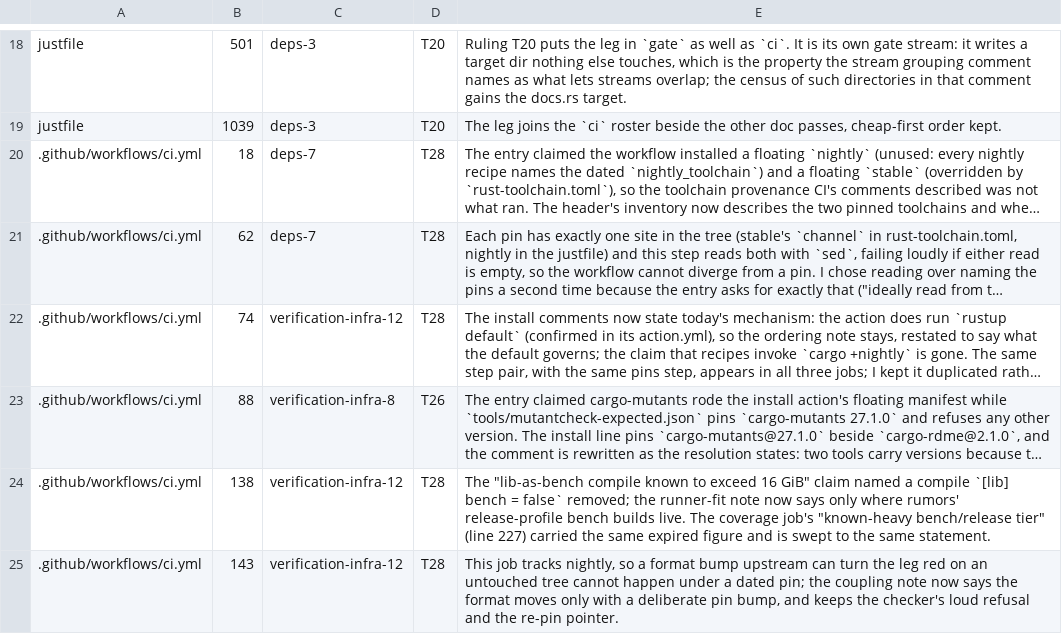
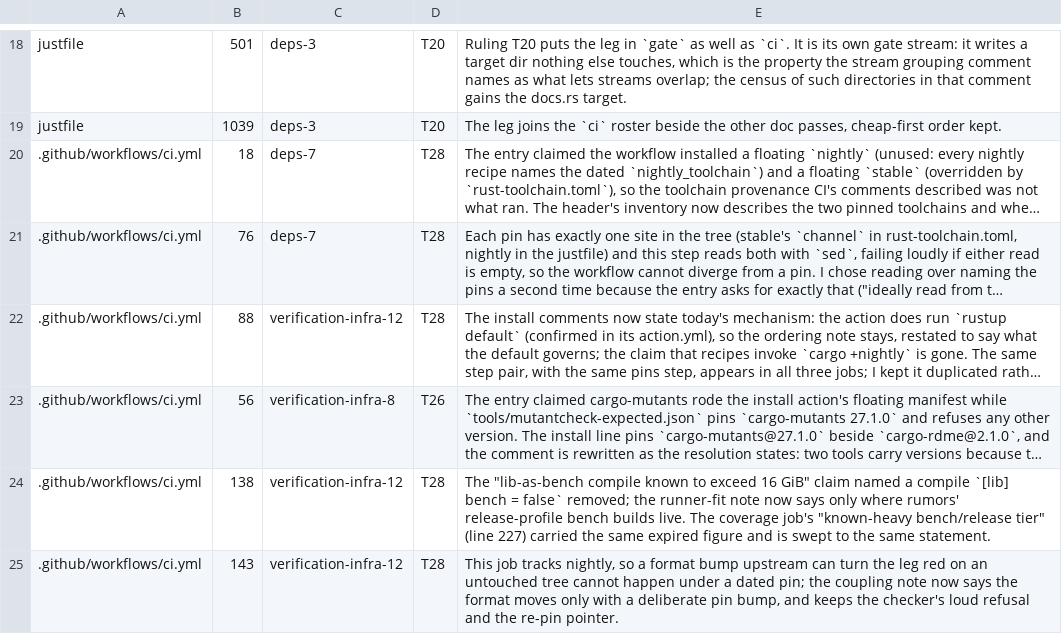
Before and after one commit to oxidecomputer/rumors, a TSV file: .agent-notes/2026-09-01-holistic-review-rumors/triage/annotations/p1-gate.tsv, drawn as a sheet; only a part is shown, gaps mark what is left out; long unchanged cells end in …; the diff covers the shown part only; the diff names each change by its address in the sheet, - before the commit and + after, or states it on an @@ line.

```diff
--- a/.agent-notes/2026-09-01-holistic-review-rumors/triage/annotations/p1-gate.tsv
+++ b/.agent-notes/2026-09-01-holistic-review-rumors/triage/annotations/p1-gate.tsv
-B21: 62
+B21: 76
-B22: 74
+B22: 88
-B23: 88
+B23: 56
```
Also changed, not shown: 2 added rows and 2 edited cells elsewhere in this file, 1 other file.
